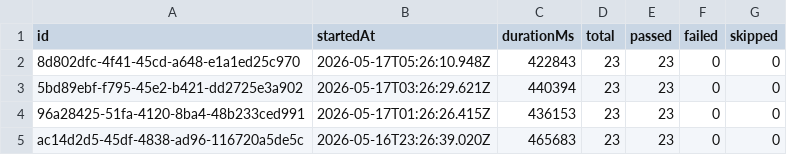
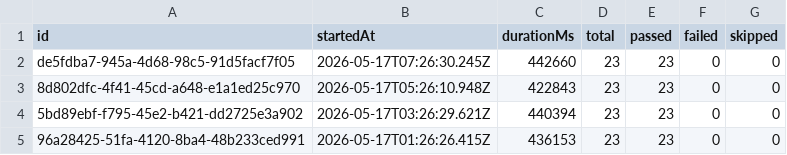
Before and after one commit to Shunyalabsai/widgets-automation, a CSV file: docs/exports/all-runs-summary.csv, drawn as a sheet; only a part is shown; the shorter side is filled out with more unchanged rows.

```diff
--- a/docs/exports/all-runs-summary.csv
+++ b/docs/exports/all-runs-summary.csv
@@ -1,2 +1,3 @@
 id,startedAt,durationMs,total,passed,failed,skipped
+de5fdba7-945a-4d68-98c5-91d5facf7f05,2026-05-17T07:26:30.245Z,442660,23,23,0,0
 8d802dfc-4f41-45cd-a648-e1a1ed25c970,2026-05-17T05:26:10.948Z,422843,23,23,0,0
```
Also changed, not shown: docs/exports/current-run.csv, 2 other files.
